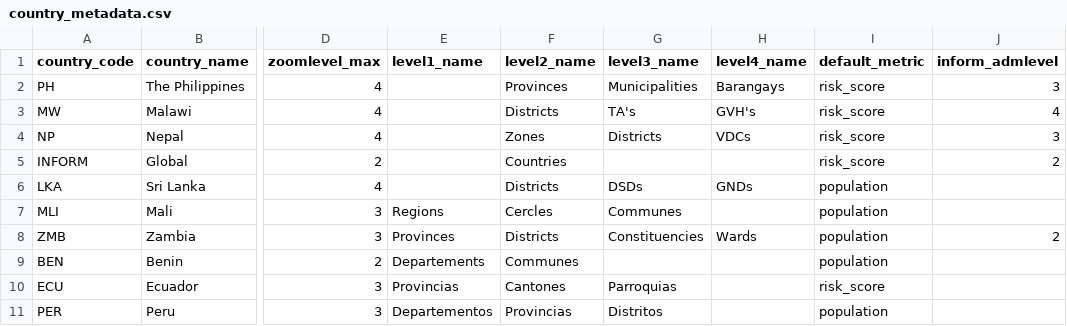
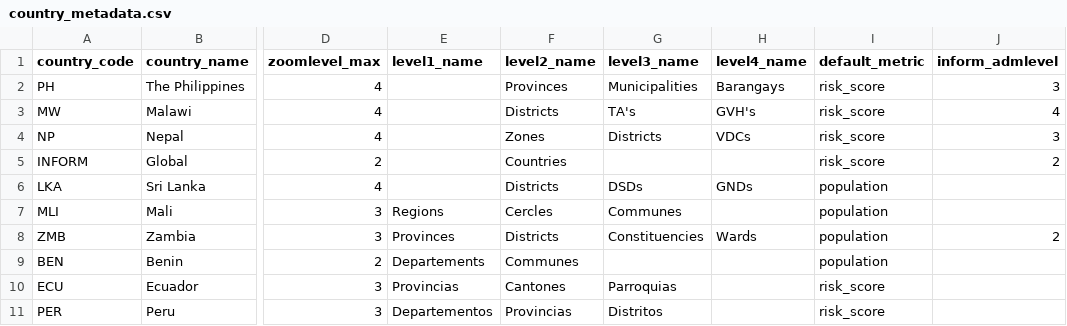
Before and after one commit to rodekruis/CommunityRisk, a CSV file: data/public/country_metadata.csv, drawn as a sheet; only a part is shown, gaps mark what is left out; the diff names each change by its address in the sheet, - before the commit and + after, or states it on an @@ line.

```diff
--- a/data/public/country_metadata.csv
+++ b/data/public/country_metadata.csv
-I11 (default_metric): population
+I11 (default_metric): risk_score
```
Also changed, not shown: data/public/metadata_prototype.csv, 3 other files.
